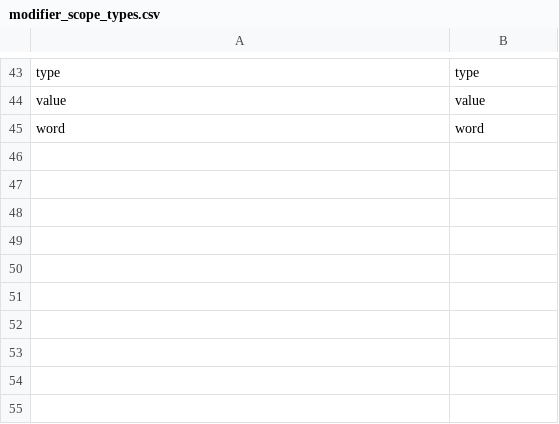
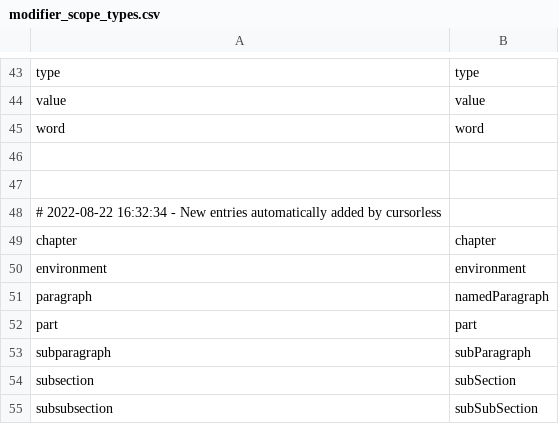
Before and after one commit to pokey/pokey_talon, a CSV file: cursorless-settings/modifier_scope_types.csv, drawn as a sheet; only a part is shown, gaps mark what is left out.

Commit message:
Add modifiers

```diff
--- a/cursorless-settings/modifier_scope_types.csv
+++ b/cursorless-settings/modifier_scope_types.csv
@@ -45 +45,11 @@ value, value
 word, word
+
+
+# 2022-08-22 16:32:34 - New entries automatically added by cursorless
+chapter, chapter
+environment, environment
+paragraph, namedParagraph
+part, part
+subparagraph, subParagraph
+subsection, subSection
+subsubsection, subSubSection
```
